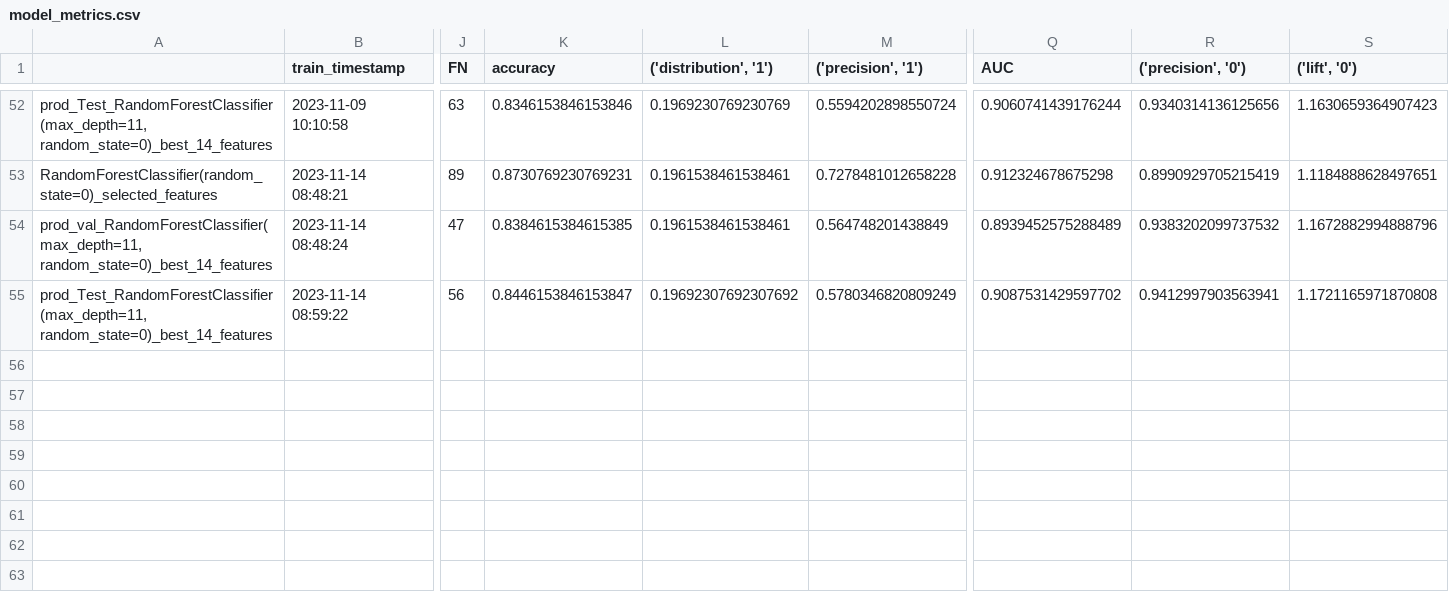
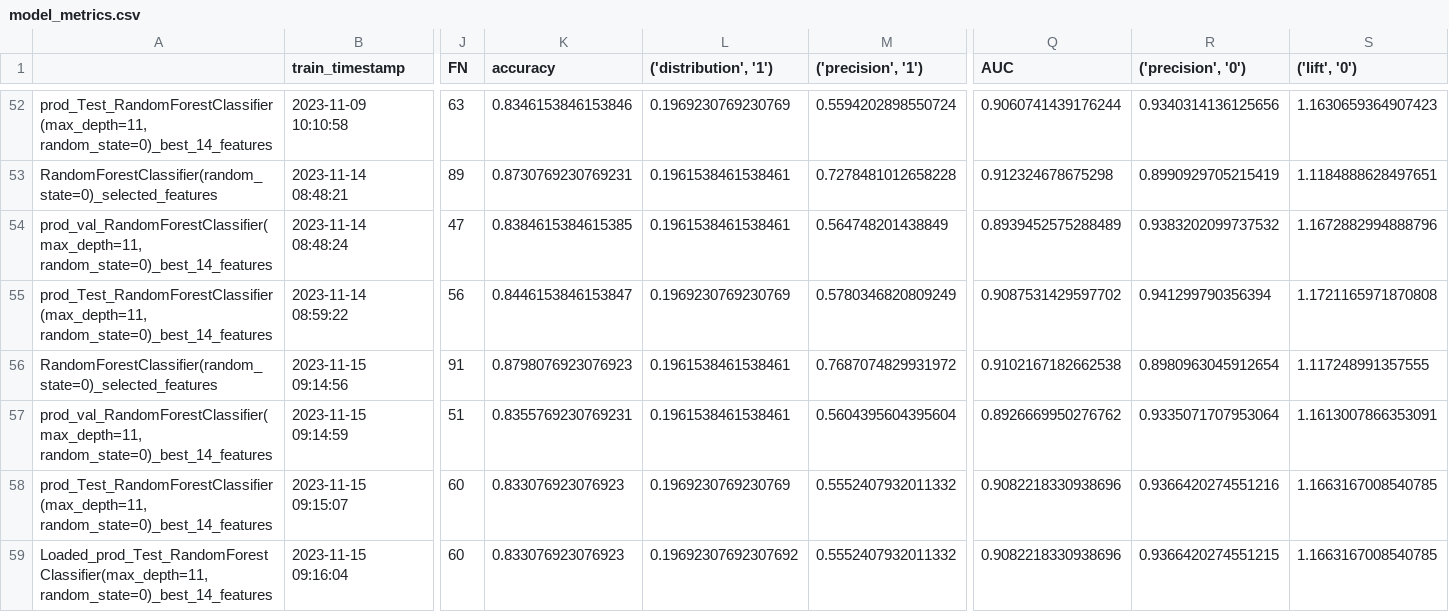
Before and after one commit to dormeir999/Cracking_Your_First_Data_Science_Project_course, a CSV file: model_metrics.csv, drawn as a sheet; only a part is shown, gaps mark what is left out; rows hold the shown columns only; the diff names each change by its address in the sheet, - before the commit and + after, or states it on an @@ line.

```diff
--- a/model_metrics.csv
+++ b/model_metrics.csv
-L55 (('distribution', '1')): 0.19692307692307692
+L55 (('distribution', '1')): 0.1969230769230769
-R55 (('precision', '0')): 0.9412997903563941
+R55 (('precision', '0')): 0.941299790356394
+row 56: RandomForestClassifier(random_state=0)_selected_features | 2023-11-15 09:14:56 | 91 | 0.8798076923076923 | 0.1961538461538461 | 0.7687074829931972 | 0.9102167182662538 | 0.8980963045912654 | 1.117248991357555
+row 57: prod_val_RandomForestClassifier(max_depth=11, random_state=0)_best_14_features | 2023-11-15 09:14:59 | 51 | 0.8355769230769231 | 0.1961538461538461 | 0.5604395604395604 | 0.8926669950276762 | 0.9335071707953064 | 1.1613007866353091
+row 58: prod_Test_RandomForestClassifier(max_depth=11, random_state=0)_best_14_features | 2023-11-15 09:15:07 | 60 | 0.833076923076923 | 0.1969230769230769 | 0.5552407932011332 | 0.9082218330938696 | 0.9366420274551216 | 1.1663167008540785
+row 59: Loaded_prod_Test_RandomForestClassifier(max_depth=11, random_state=0)_best_14_features | 2023-11-15 09:16:04 | 60 | 0.833076923076923 | 0.19692307692307692 | 0.5552407932011332 | 0.9082218330938696 | 0.9366420274551215 | 1.1663167008540785
```
Also changed, not shown: 7 other files.
